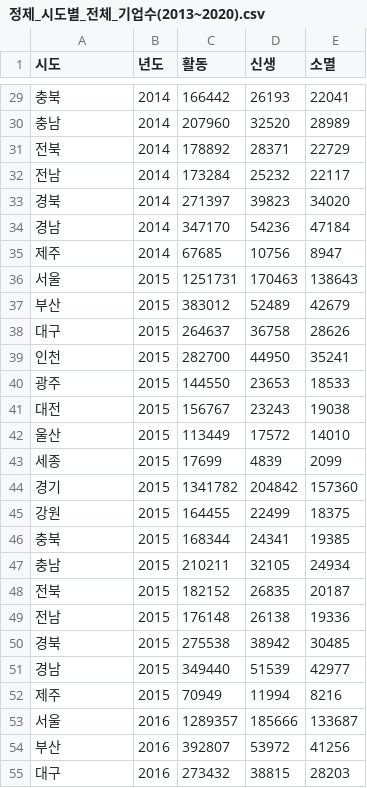
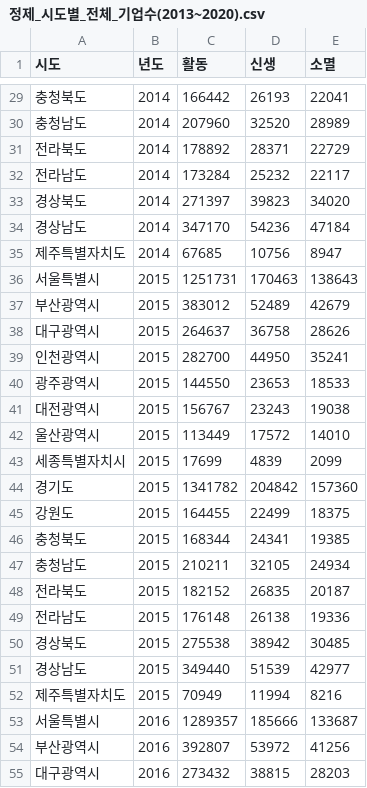
Before and after one commit to vxornjs11/Pytone_Flutter, a CSV file: Data/companies/정제_시도별_전체_기업수(2013~2020).csv, drawn as a sheet; only a part is shown, gaps mark what is left out; the diff covers the shown part only.

```diff
--- a/Data/companies/정제_시도별_전체_기업수(2013~2020).csv
+++ b/Data/companies/정제_시도별_전체_기업수(2013~2020).csv
@@ -29,27 +29,27 @@
-충북,2014,166442,26193,22041
-충남,2014,207960,32520,28989
-전북,2014,178892,28371,22729
-전남,2014,173284,25232,22117
-경북,2014,271397,39823,34020
-경남,2014,347170,54236,47184
-제주,2014,67685,10756,8947
-서울,2015,1251731,170463,138643
-부산,2015,383012,52489,42679
-대구,2015,264637,36758,28626
-인천,2015,282700,44950,35241
-광주,2015,144550,23653,18533
-대전,2015,156767,23243,19038
-울산,2015,113449,17572,14010
-세종,2015,17699,4839,2099
-경기,2015,1341782,204842,157360
-강원,2015,164455,22499,18375
-충북,2015,168344,24341,19385
-충남,2015,210211,32105,24934
-전북,2015,182152,26835,20187
-전남,2015,176148,26138,19336
-경북,2015,275538,38942,30485
-경남,2015,349440,51539,42977
-제주,2015,70949,11994,8216
-서울,2016,1289357,185666,133687
-부산,2016,392807,53972,41256
-대구,2016,273432,38815,28203
+충청북도,2014,166442,26193,22041
+충청남도,2014,207960,32520,28989
+전라북도,2014,178892,28371,22729
+전라남도,2014,173284,25232,22117
+경상북도,2014,271397,39823,34020
+경상남도,2014,347170,54236,47184
+제주특별자치도,2014,67685,10756,8947
+서울특별시,2015,1251731,170463,138643
+부산광역시,2015,383012,52489,42679
+대구광역시,2015,264637,36758,28626
+인천광역시,2015,282700,44950,35241
+광주광역시,2015,144550,23653,18533
+대전광역시,2015,156767,23243,19038
+울산광역시,2015,113449,17572,14010
+세종특별자치시,2015,17699,4839,2099
+경기도,2015,1341782,204842,157360
+강원도,2015,164455,22499,18375
+충청북도,2015,168344,24341,19385
+충청남도,2015,210211,32105,24934
+전라북도,2015,182152,26835,20187
+전라남도,2015,176148,26138,19336
+경상북도,2015,275538,38942,30485
+경상남도,2015,349440,51539,42977
+제주특별자치도,2015,70949,11994,8216
+서울특별시,2016,1289357,185666,133687
+부산광역시,2016,392807,53972,41256
+대구광역시,2016,273432,38815,28203
```
Also changed, not shown: 109 edited cells elsewhere in this file, Data/companies/정제_업종_전부(2013~2020).csv, 5 other files.
